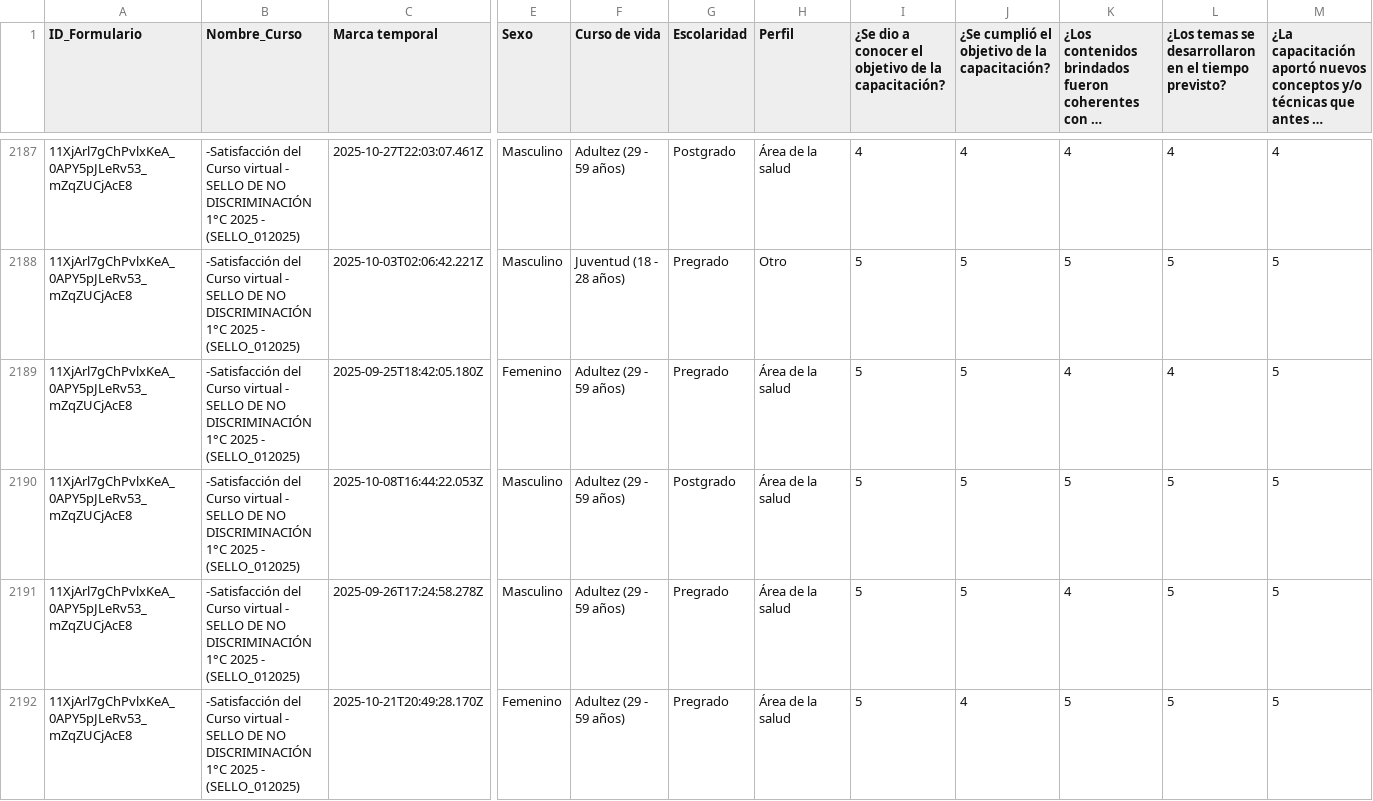
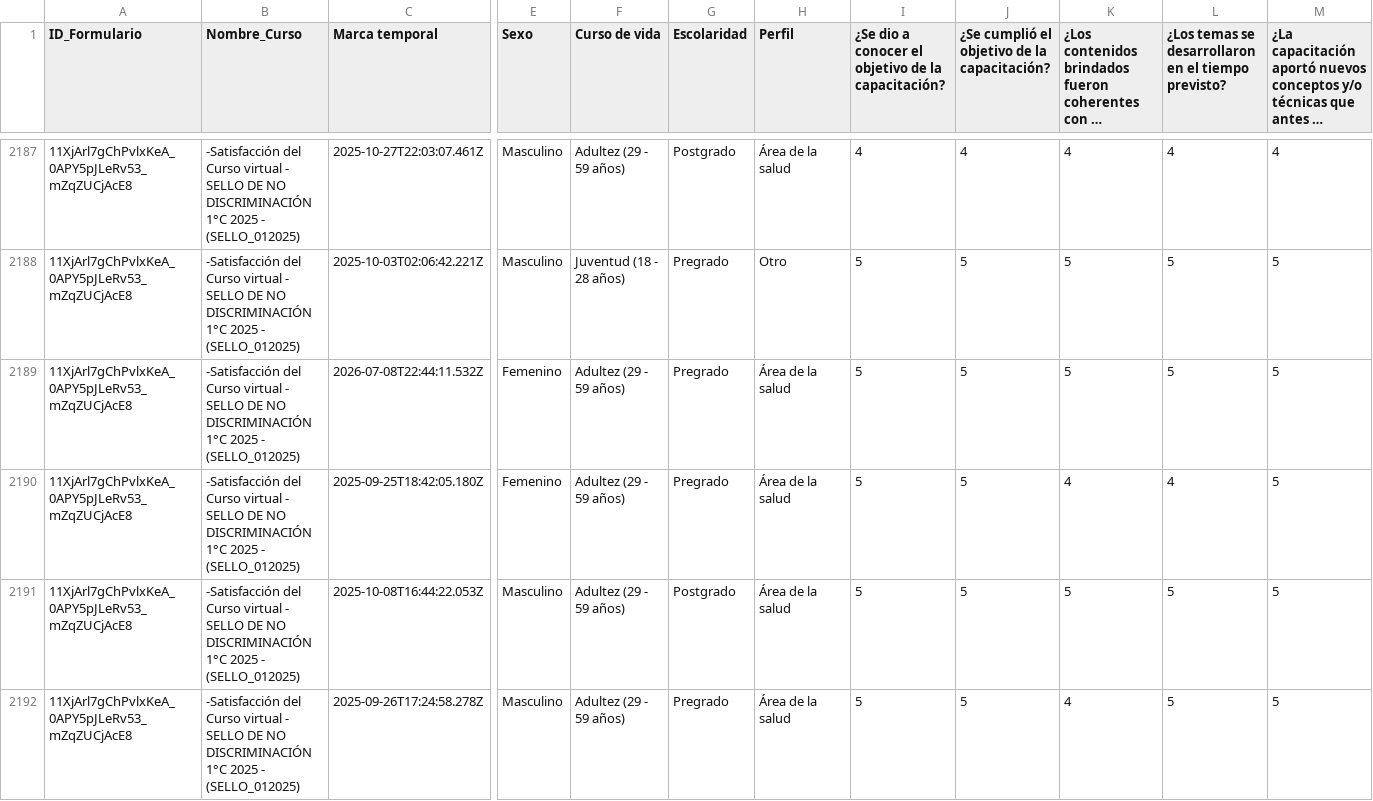
Before and after one commit to SecSaludCali/Tesis_Moodle, a CSV file: demografia_consolidada.csv, drawn as a sheet; only a part is shown, gaps mark what is left out; the shorter side is filled out with more unchanged rows; long unchanged cells end in …; rows hold the shown columns only; the diff names each change by its address in the sheet, - before the commit and + after, or states it on an @@ line.

```diff
--- a/demografia_consolidada.csv
+++ b/demografia_consolidada.csv
+row 2189: 11XjArl7gChPvlxKeA_0APY5pJLeRv53_mZqZUCjAcE8 | -Satisfacción del Curso virtual - SELLO DE NO DISCRIMINACIÓN 1°C 2025 - (SELLO_012025) | 2026-07-08T22:44:11.532Z | Femenino | Adultez (29 - 59 años) | Pregrado | Área de la salud | 5 | 5 | 5 | 5 | 5
```
Also changed, not shown: descargas_moodle/progress.sello_012025.csv, descargas_moodle/progress.sello_01_2026.csv, 4 other files.
